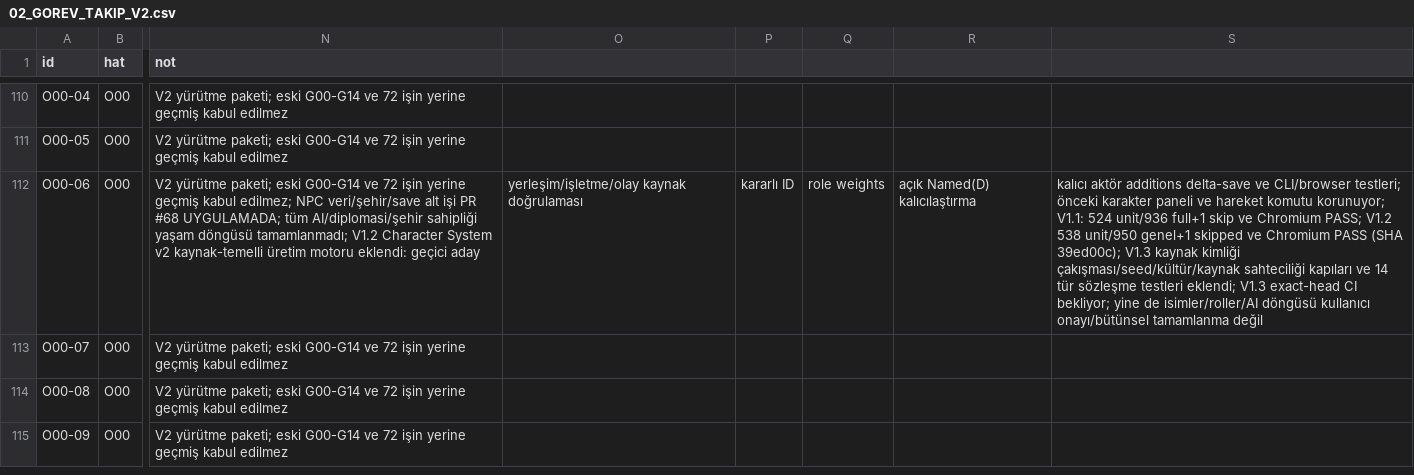
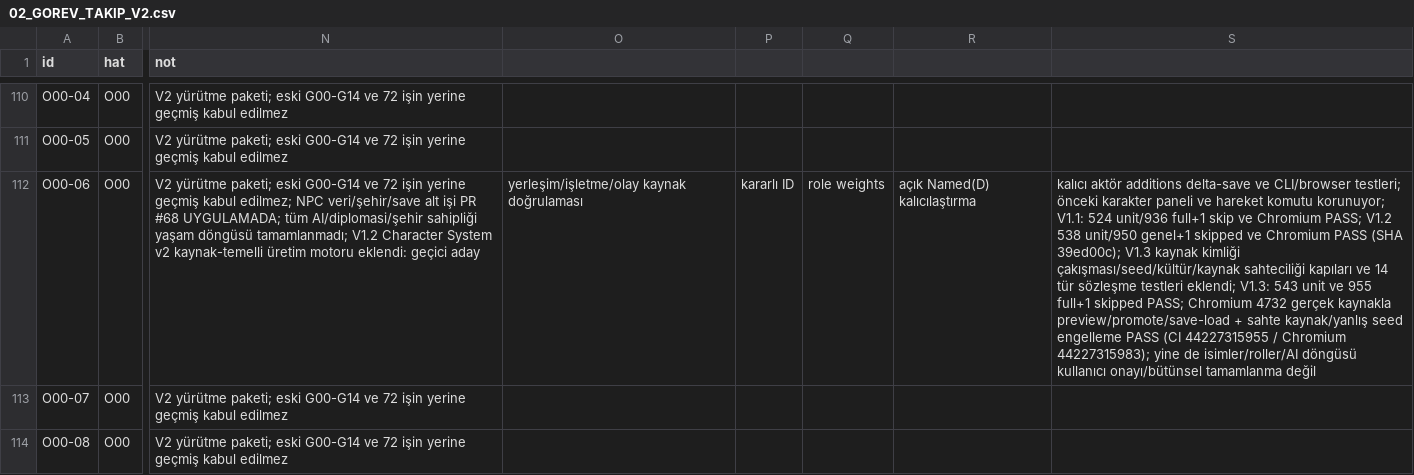
Before and after one commit to zxc28tarik/FallOfCavalry, a CSV file: docs/plans/web-rebuild-v2/02_GOREV_TAKIP_V2.csv, drawn as a sheet; only a part is shown, gaps mark what is left out; the shorter side is filled out with more unchanged rows; the diff names each change by its address in the sheet, - before the commit and + after, or states it on an @@ line.

Commit message:
docs(web): mark V1.3 NPC production hardening QA proven while O00-06 stays in progress

```diff
--- a/docs/plans/web-rebuild-v2/02_GOREV_TAKIP_V2.csv
+++ b/docs/plans/web-rebuild-v2/02_GOREV_TAKIP_V2.csv
-S112: …testleri eklendi; V1.3 exact-head CI bekliyor; yine de…
+S112: …testleri eklendi; V1.3: 543 unit ve 955 full+1 skipped PASS; Chromium 4732 gerçek kaynakla preview/promote/save-load + sahte kaynak/yanlış seed engelleme PASS (CI 44227315955 / Chromium 44227315983); yine de…
```
